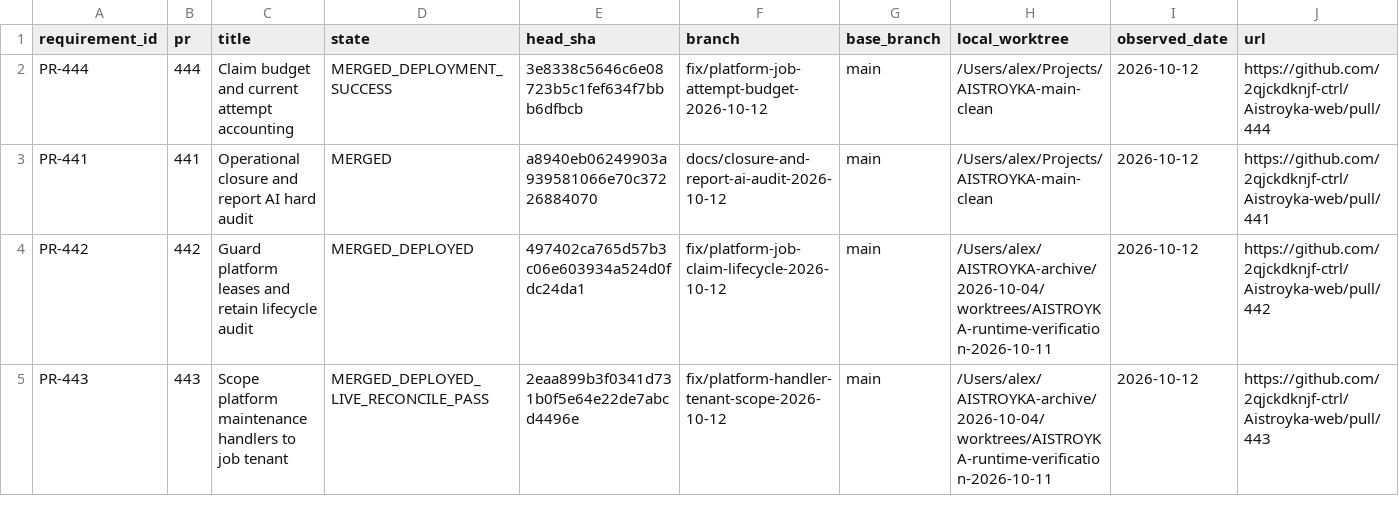
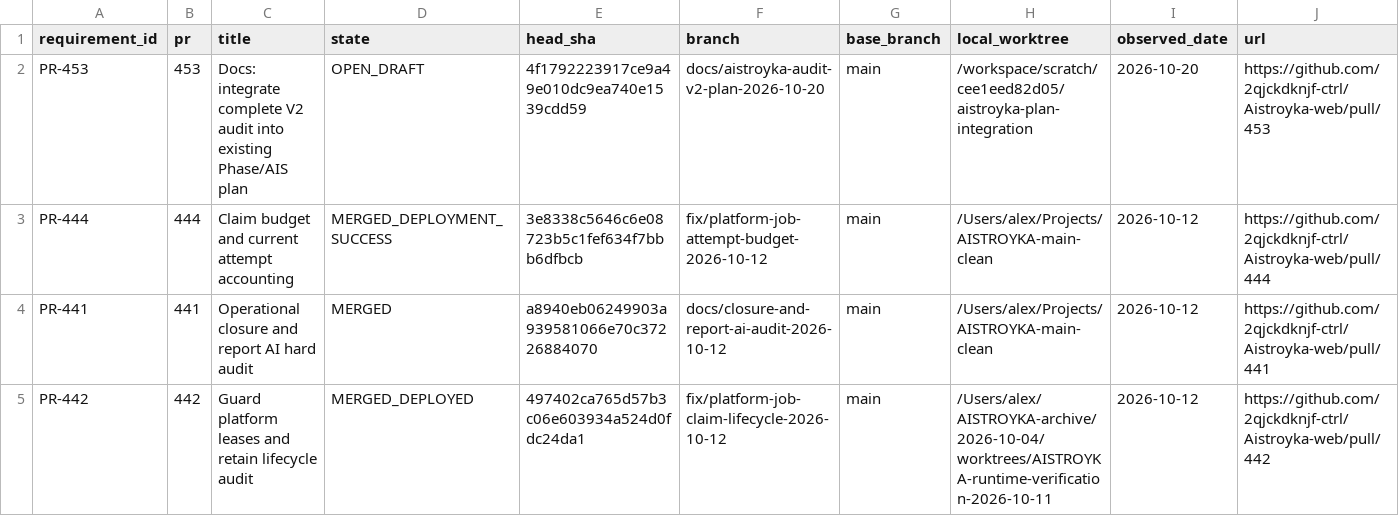
Before and after one commit to 2qjckdknjf-ctrl/Aistroyka-web, a CSV file: docs/tasks/ACTIVE_WORK_REGISTRY.csv, drawn as a sheet; only a part is shown; the shorter side is filled out with more unchanged rows; rows hold the shown columns only; the diff names each change by its address in the sheet, - before the commit and + after, or states it on an @@ line.

Commit message:
docs(roadmap): record audit integration PR and continuation

```diff
--- a/docs/tasks/ACTIVE_WORK_REGISTRY.csv
+++ b/docs/tasks/ACTIVE_WORK_REGISTRY.csv
+row 2: PR-453 | 453 | Docs: integrate complete V2 audit into existing Phase/AIS plan | OPEN_DRAFT | 4f1792223917ce9a49e010dc9ea740e1539cdd59 | docs/aistroyka-audit-v2-plan-2026-10-20 | main | /workspace/scratch/cee1eed82d05/aistroyka-plan-integration | 2026-10-20 | https://github.com/2qjckdknjf-ctrl/Aistroyka-web/pull/453
```
Also changed, not shown: 6 other files.
